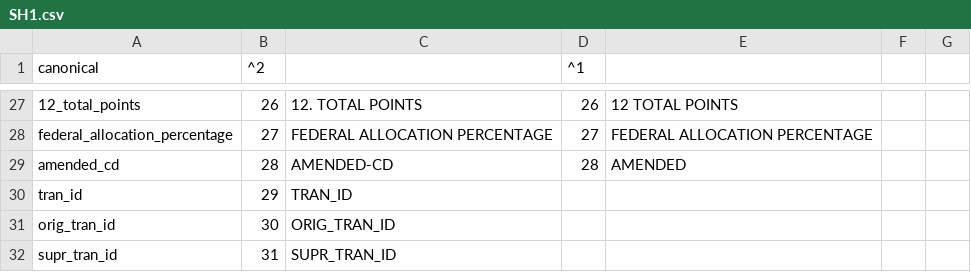
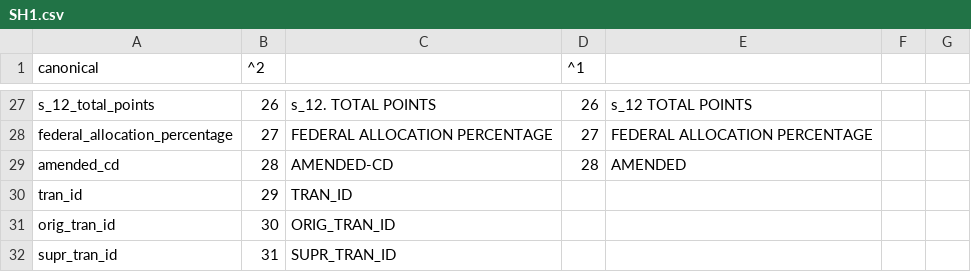
Before and after one commit to h4ck3rm1k3/Fech, a CSV file: sources/SH1.csv, drawn as a sheet; only a part is shown, gaps mark what is left out; the diff covers the shown part only; the diff names each change by its address in the sheet, - before the commit and + after, or states it on an @@ line.

```diff
--- a/sources/SH1.csv
+++ b/sources/SH1.csv
-A27 (canonical): 12_total_points
+A27 (canonical): s_12_total_points
-C27: 12. TOTAL POINTS
+C27: s_12. TOTAL POINTS
-E27: 12 TOTAL POINTS
+E27: s_12 TOTAL POINTS
```
Also changed, not shown: 30 edited cells elsewhere in this file, sources/F83.csv, sources/SI.csv, 45 other files.
